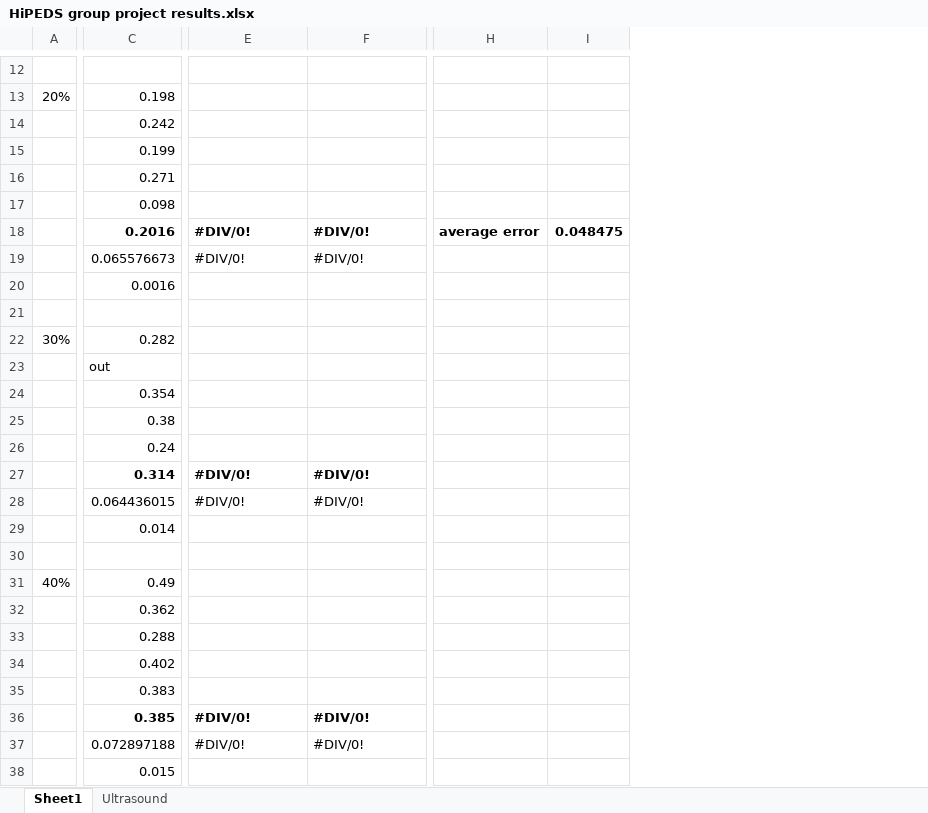
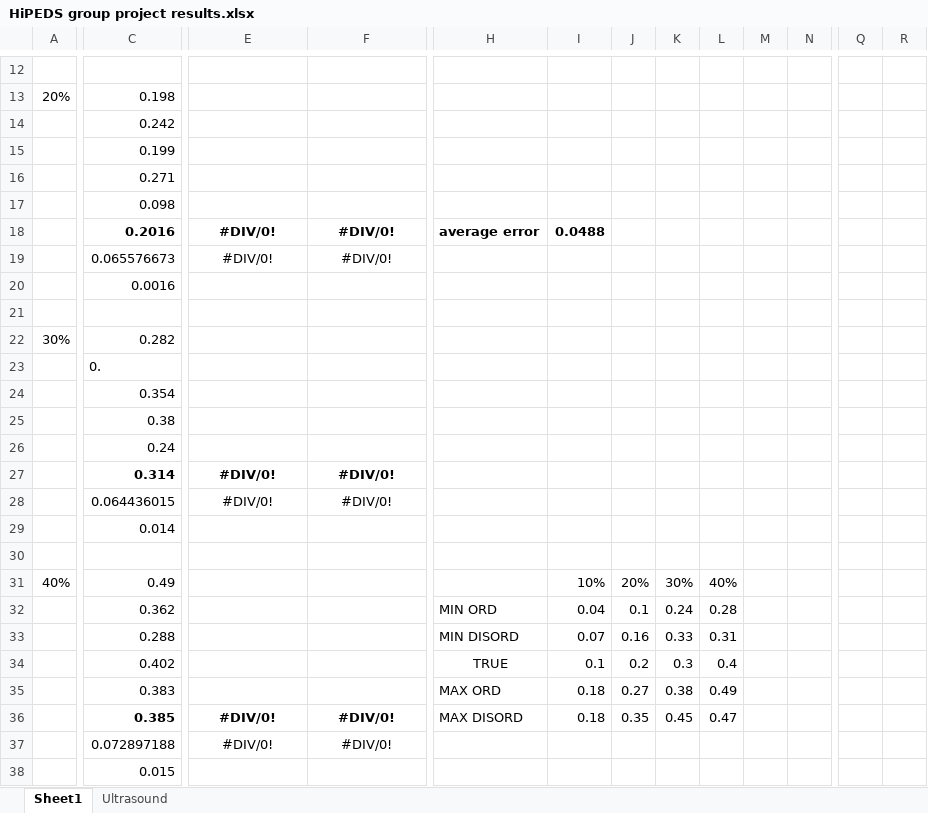
Before and after one commit to daniel-grumberg/hipeds-group-project, an Excel workbook: Presentations/Final_pres_cam_integration/HiPEDS group project results.xlsx, sheet Sheet1, drawn as a sheet; only a part is shown, gaps mark what is left out; values as stored, in another font and other column widths than the file's, no borders; charts and pictures not drawn; removed rows and columns are numbered as before the commit, all else as after; the diff covers the shown part only; the diff names each change by its address in the sheet, - before the commit and + after, or states it on an @@ line.

```diff
--- a/Presentations/Final_pres_cam_integration/HiPEDS group project results.xlsx (sheet Sheet1)
+++ b/Presentations/Final_pres_cam_integration/HiPEDS group project results.xlsx (sheet Sheet1)
-column I, row 18: 0.048475
+column I, rows 18-36: 0.0488 |  |  |  |  |  |  |  |  |  |  |  |  | 10% | 0.04 | 0.07 | 0.1 | 0.18 | 0.18
+column J, rows 31-36: 20% | 0.1 | 0.16 | 0.2 | 0.27 | 0.35
+column K, rows 31-36: 30% | 0.24 | 0.33 | 0.3 | 0.38 | 0.45
+column L, rows 31-36: 40% | 0.28 | 0.31 | 0.4 | 0.49 | 0.47
+column M, empty
+column N, empty
+column Q, empty
+column R, empty
-E18:F19 alignment: left
+E18:F19 alignment: center
-C23: out
+C23: 0.
-E27:F28 alignment: left
+E27:F28 alignment: center
-H32: (empty)
+H32: MIN ORD
-H33: (empty)
+H33: MIN DISORD
-H34: (empty)
+H34: TRUE
-H35: (empty)
+H35: MAX ORD
-E36:F37 alignment: left
+E36:F37 alignment: center
-H36: (empty)
+H36: MAX DISORD
```
Also changed, not shown: 2 added columns, 4 edited cells and cell formats elsewhere in this sheet, sheet Ultrasound, formulas that keep their value, charts or pictures, 1 other file.
